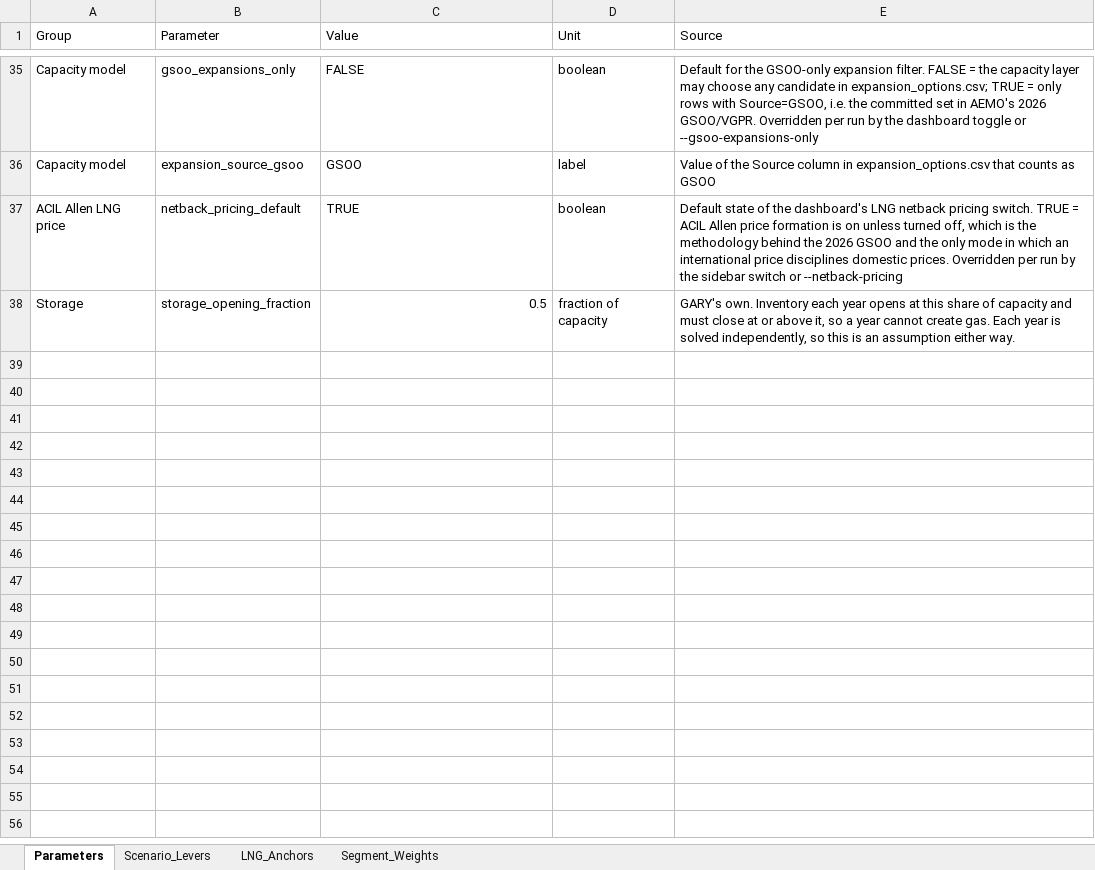
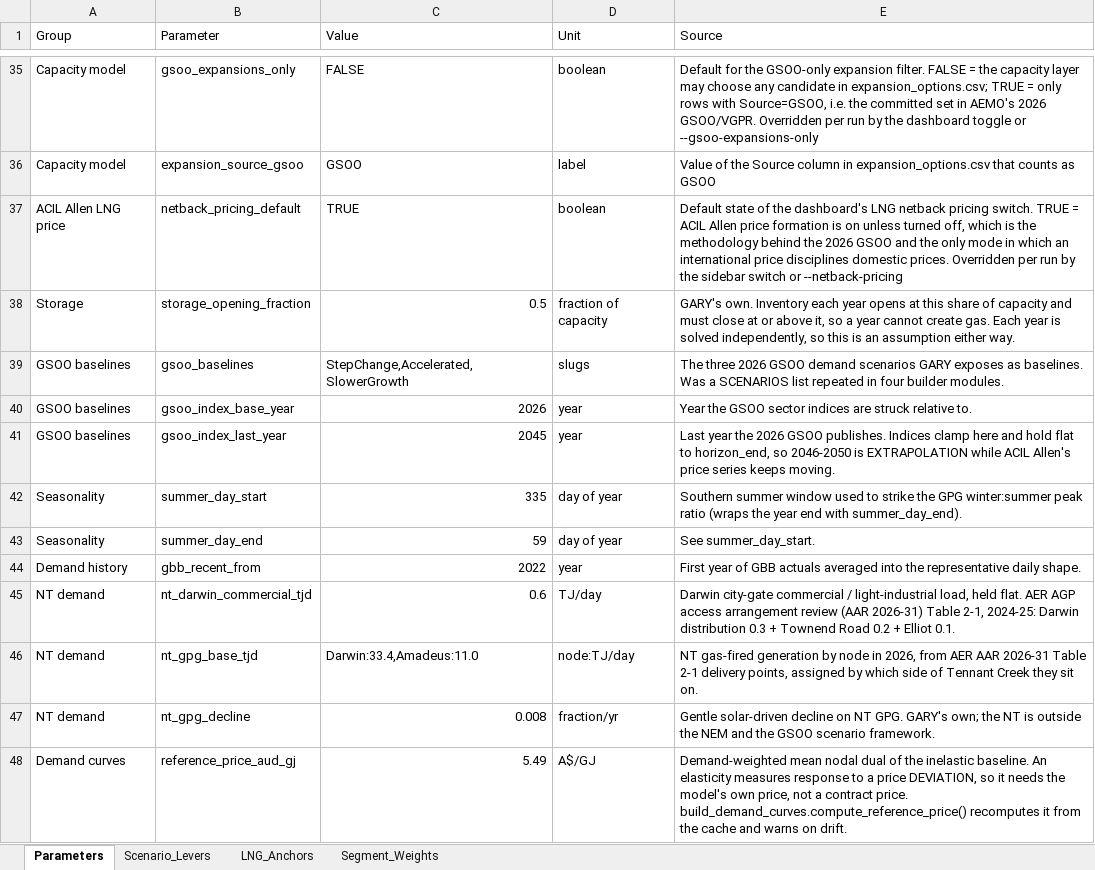
Before and after one commit to mhs795/GARY-gas-allocation-and-regional-yield, an Excel workbook: src/data/gary_parameters.xlsx, sheet Parameters, drawn as a sheet; only a part is shown, gaps mark what is left out; values as stored, in another font and other column widths than the file's, no borders; the diff covers the shown part only; the diff names each change by its address in the sheet, - before the commit and + after, or states it on an @@ line.

```diff
--- a/src/data/gary_parameters.xlsx (sheet Parameters)
+++ b/src/data/gary_parameters.xlsx (sheet Parameters)
+row 39: GSOO baselines | gsoo_baselines | StepChange,Accelerated,SlowerGrowth | slugs | The three 2026 GSOO demand scenarios GARY exposes as baselines. Was a SCENARIOS list repeated in four builder modules.
+row 40: GSOO baselines | gsoo_index_base_year | 2026 | year | Year the GSOO sector indices are struck relative to.
+row 41: GSOO baselines | gsoo_index_last_year | 2045 | year | Last year the 2026 GSOO publishes. Indices clamp here and hold flat to horizon_end, so 2046-2050 is EXTRAPOLATION while ACIL Allen's price series keeps moving.
+row 42: Seasonality | summer_day_start | 335 | day of year | Southern summer window used to strike the GPG winter:summer peak ratio (wraps the year end with summer_day_end).
+row 43: Seasonality | summer_day_end | 59 | day of year | See summer_day_start.
+row 44: Demand history | gbb_recent_from | 2022 | year | First year of GBB actuals averaged into the representative daily shape.
+row 45: NT demand | nt_darwin_commercial_tjd | 0.6 | TJ/day | Darwin city-gate commercial / light-industrial load, held flat. AER AGP access arrangement review (AAR 2026-31) Table 2-1, 2024-25: Darwin distribution 0.3 + Townend Road 0.2 + Elliot 0.1.
+row 46: NT demand | nt_gpg_base_tjd | Darwin:33.4,Amadeus:11.0 | node:TJ/day | NT gas-fired generation by node in 2026, from AER AAR 2026-31 Table 2-1 delivery points, assigned by which side of Tennant Creek they sit on.
+row 47: NT demand | nt_gpg_decline | 0.008 | fraction/yr | Gentle solar-driven decline on NT GPG. GARY's own; the NT is outside the NEM and the GSOO scenario framework.
+row 48: Demand curves | reference_price_aud_gj | 5.49 | A$/GJ | Demand-weighted mean nodal dual of the inelastic baseline. An elasticity measures response to a price DEVIATION, so it needs the model's own price, not a contract price. build_demand_curves.compute_reference_price() recomputes it from the cache and warns on drift.
```
Also changed, not shown: 10 added rows elsewhere in this sheet, 6 other files.
